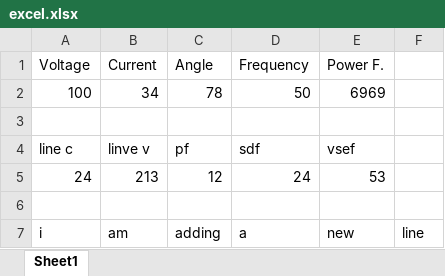
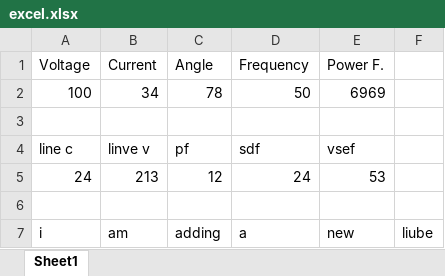
Before and after one commit to MohitKumrawat/hello-world, an Excel workbook: excel.xlsx, sheet Sheet1, drawn as a sheet; values as stored, in another font and other column widths than the file's, no borders; the diff names each change by its address in the sheet, - before the commit and + after, or states it on an @@ line.

Commit message:
modified a tab

```diff
--- a/excel.xlsx (sheet Sheet1)
+++ b/excel.xlsx (sheet Sheet1)
-F7: line
+F7: liube
```
